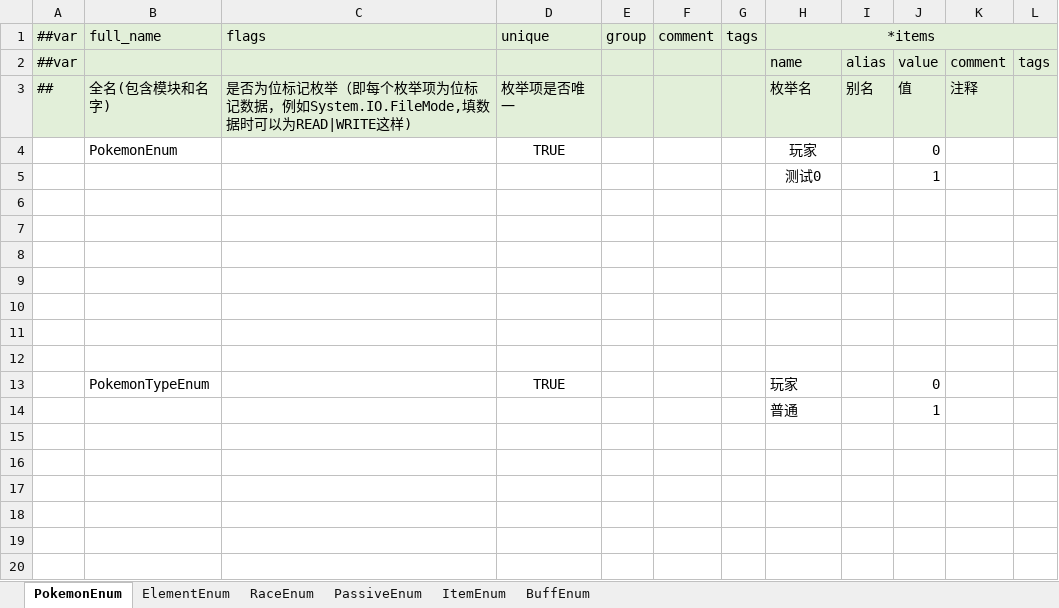
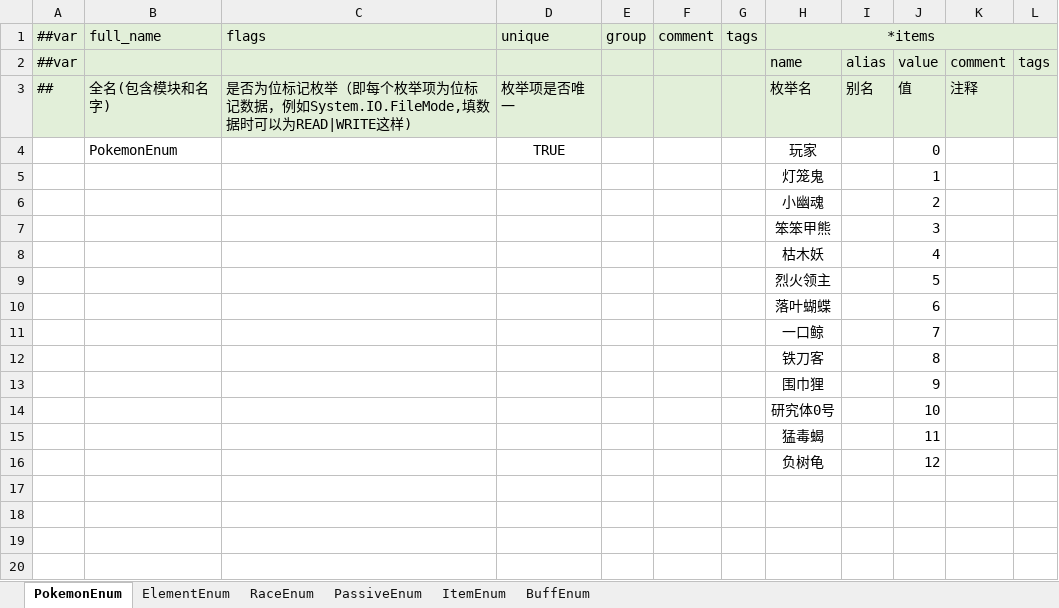
Before and after one commit to Unity-Devlop/Project-SS, an Excel workbook: Excel/Datas/__enums__.xlsx, sheet PokemonEnum, drawn as a sheet; only a part is shown; the shorter side is filled out with more unchanged rows; values as stored, in another font and other column widths than the file's, no borders; addresses are those after the commit; the diff names each change by its address in the sheet, - before the commit and + after, or states it on an @@ line.

```diff
--- a/Excel/Datas/__enums__.xlsx (sheet PokemonEnum)
+++ b/Excel/Datas/__enums__.xlsx (sheet PokemonEnum)
+row 5:  |  |  |  |  |  |  | 灯笼鬼 |  | 1
+row 6:  |  |  |  |  |  |  | 小幽魂 |  | 2
+row 7:  |  |  |  |  |  |  | 笨笨甲熊 |  | 3
+row 8:  |  |  |  |  |  |  | 枯木妖 |  | 4
+row 9:  |  |  |  |  |  |  | 烈火领主 |  | 5
+row 10:  |  |  |  |  |  |  | 落叶蝴蝶 |  | 6
+row 11:  |  |  |  |  |  |  | 一口鲸 |  | 7
+row 12:  |  |  |  |  |  |  | 铁刀客 |  | 8
+row 13:  |  |  |  |  |  |  | 围巾狸 |  | 9
+row 14:  |  |  |  |  |  |  | 研究体0号 |  | 10
+row 15:  |  |  |  |  |  |  | 猛毒蝎 |  | 11
+row 16:  |  |  |  |  |  |  | 负树龟 |  | 12
-row 17:  |  |  |  |  |  |  | 测试0 |  | 1
+row 17: (empty)
```
Also changed, not shown: sheet PassiveEnum, sheet BuffEnum, Excel/Datas/buff.xlsx, Excel/Datas/pokemon.xlsx.
